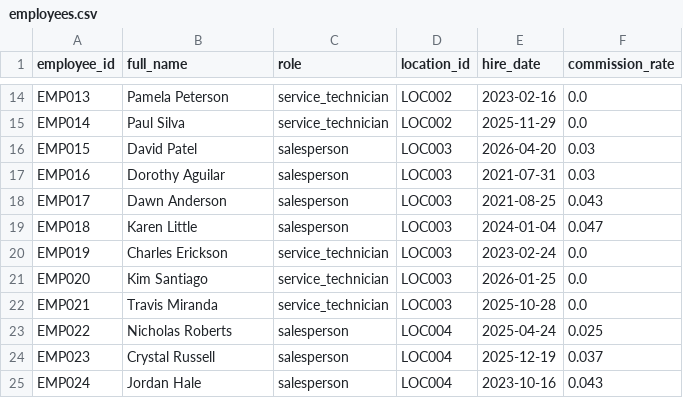
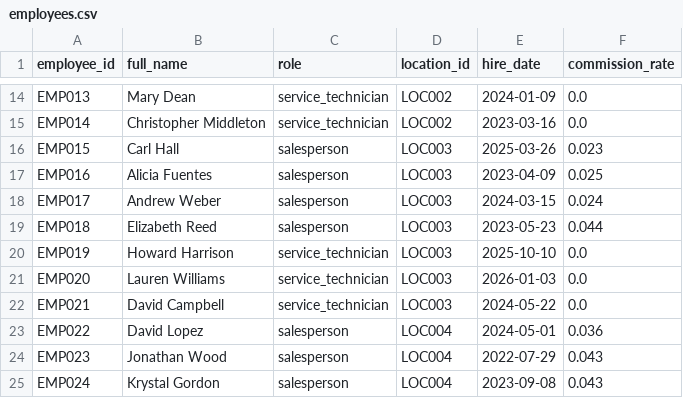
Before and after one commit to kpk111298/kommineni-group, a CSV file: divisions/meel-motors/data/raw/employees.csv, drawn as a sheet; only a part is shown, gaps mark what is left out; the diff covers the shown part only; the diff names each change by its address in the sheet, - before the commit and + after, or states it on an @@ line.

```diff
--- a/divisions/meel-motors/data/raw/employees.csv
+++ b/divisions/meel-motors/data/raw/employees.csv
-B14 (full_name): Pamela Peterson
+B14 (full_name): Mary Dean
-E14 (hire_date): 2023-02-16
+E14 (hire_date): 2024-01-09
-B15 (full_name): Paul Silva
+B15 (full_name): Christopher Middleton
-E15 (hire_date): 2025-11-29
+E15 (hire_date): 2023-03-16
-B16 (full_name): David Patel
+B16 (full_name): Carl Hall
-E16 (hire_date): 2026-04-20
+E16 (hire_date): 2025-03-26
-F16 (commission_rate): 0.03
+F16 (commission_rate): 0.023
-B17 (full_name): Dorothy Aguilar
+B17 (full_name): Alicia Fuentes
-E17 (hire_date): 2021-07-31
+E17 (hire_date): 2023-04-09
-F17 (commission_rate): 0.03
+F17 (commission_rate): 0.025
-B18 (full_name): Dawn Anderson
+B18 (full_name): Andrew Weber
-E18 (hire_date): 2021-08-25
+E18 (hire_date): 2024-03-15
-F18 (commission_rate): 0.043
+F18 (commission_rate): 0.024
-B19 (full_name): Karen Little
+B19 (full_name): Elizabeth Reed
-E19 (hire_date): 2024-01-04
+E19 (hire_date): 2023-05-23
-F19 (commission_rate): 0.047
+F19 (commission_rate): 0.044
-B20 (full_name): Charles Erickson
+B20 (full_name): Howard Harrison
-E20 (hire_date): 2023-02-24
+E20 (hire_date): 2025-10-10
-B21 (full_name): Kim Santiago
+B21 (full_name): Lauren Williams
-E21 (hire_date): 2026-01-25
+E21 (hire_date): 2026-01-03
-B22 (full_name): Travis Miranda
+B22 (full_name): David Campbell
-E22 (hire_date): 2025-10-28
+E22 (hire_date): 2024-05-22
-B23 (full_name): Nicholas Roberts
+B23 (full_name): David Lopez
-E23 (hire_date): 2025-04-24
+E23 (hire_date): 2024-05-01
-F23 (commission_rate): 0.025
+F23 (commission_rate): 0.036
-B24 (full_name): Crystal Russell
+B24 (full_name): Jonathan Wood
-E24 (hire_date): 2025-12-19
+E24 (hire_date): 2022-07-29
-F24 (commission_rate): 0.037
+F24 (commission_rate): 0.043
-B25 (full_name): Jordan Hale
+B25 (full_name): Krystal Gordon
-E25 (hire_date): 2023-10-16
+E25 (hire_date): 2023-09-08
```
Also changed, not shown: 59 edited cells elsewhere in this file, divisions/meel-motors/data/raw/sales_transactions.csv, divisions/meel-motors/data/raw/service_jobs.csv, 2 other files.
